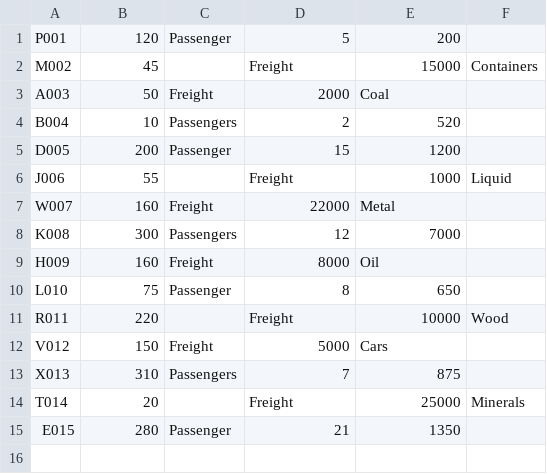
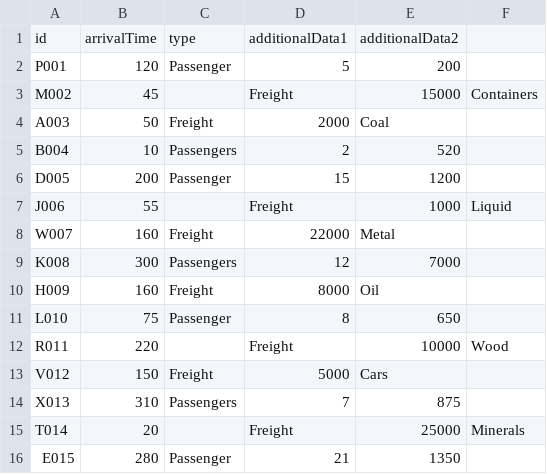
Before and after one commit to angela-pz/oop_pw1_ext_2425, a CSV file: files/trains.csv, drawn as a sheet.

```diff
--- a/files/trains.csv
+++ b/files/trains.csv
@@ -1 +1,2 @@
+id,arrivalTime,type,additionalData1,additionalData2
 P001,120,Passenger,5,200
```
Also changed, not shown: 2 other files.
